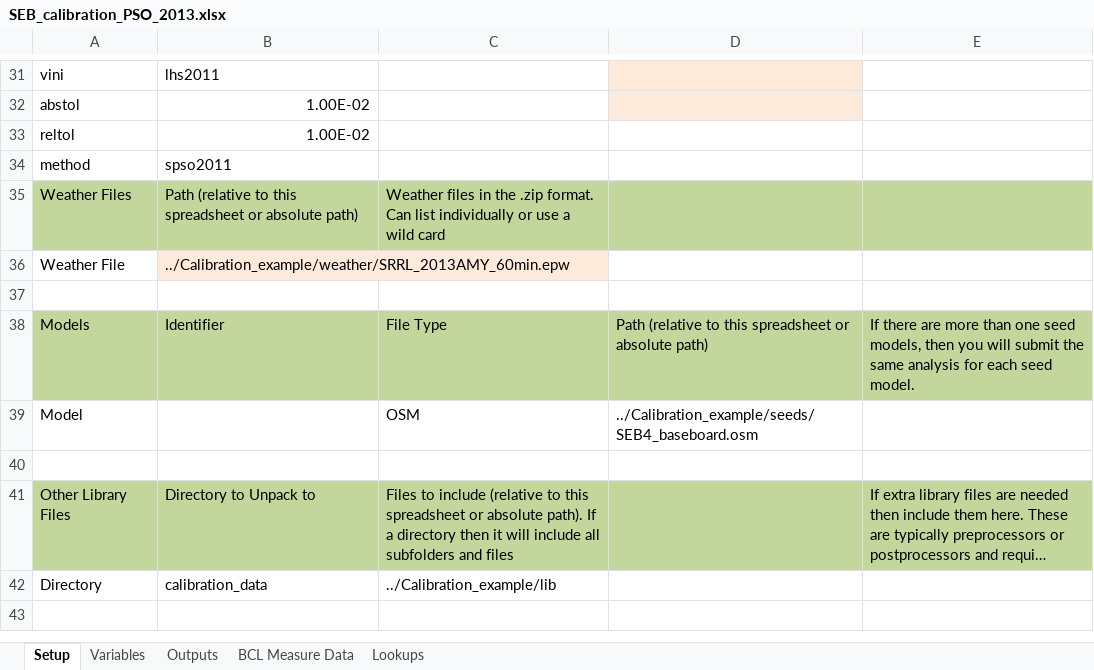
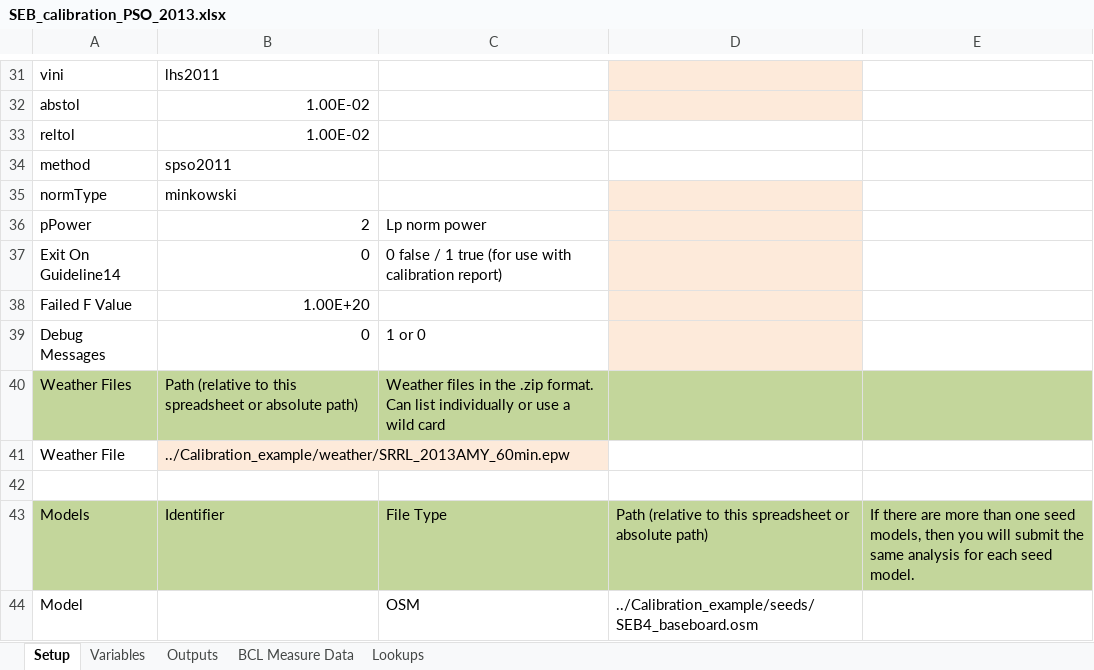
Before and after one commit to NREL/OpenStudio-analysis-spreadsheet, an Excel workbook: projects/SEB_calibration_PSO_2013.xlsx, sheet Setup, drawn as a sheet; only a part is shown, gaps mark what is left out; the shorter side is filled out with more unchanged rows; long unchanged cells end in …; values as stored, in another font and other column widths than the file's, no borders; the diff names each change by its address in the sheet, - before the commit and + after, or states it on an @@ line.

```diff
--- a/projects/SEB_calibration_PSO_2013.xlsx (sheet Setup)
+++ b/projects/SEB_calibration_PSO_2013.xlsx (sheet Setup)
+row 35: normType | minkowski
+row 36: pPower | 2 | Lp norm power
+row 37: Exit On Guideline14 | 0 | 0 false / 1 true (for use with calibration report)
+row 38: Failed F Value | 1.00E+20
+row 39: Debug Messages | 0 | 1 or 0
```
Also changed, not shown: projects/SEB_Morris_2013.xlsx, projects/SEB_Sobol_2013.xlsx, 7 other files.
